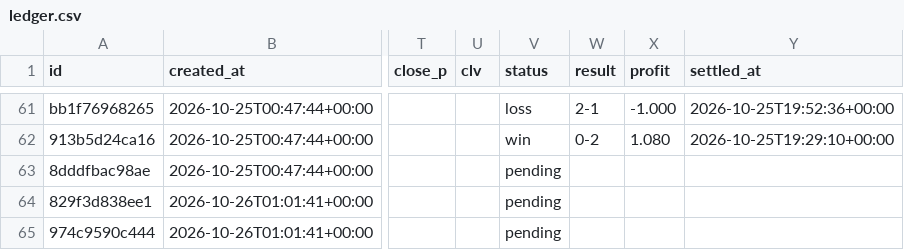
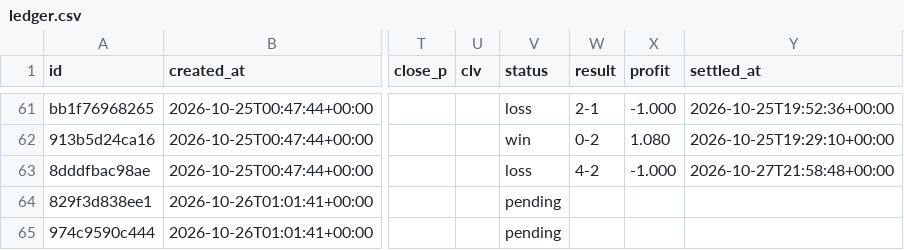
Before and after one commit to panchiyu1-cloud/sports-analyzer, a CSV file: data/ledger.csv, drawn as a sheet; only a part is shown, gaps mark what is left out; the diff names each change by its address in the sheet, - before the commit and + after, or states it on an @@ line.

```diff
--- a/data/ledger.csv
+++ b/data/ledger.csv
-V63 (status): pending
+V63 (status): loss
-W63 (result): (empty)
+W63 (result): 4-2
-X63 (profit): (empty)
+X63 (profit): -1.000
-Y63 (settled_at): (empty)
+Y63 (settled_at): 2026-10-27T21:58:48+00:00
```
Also changed, not shown: data/reviews/football.csv, 11 other files.
